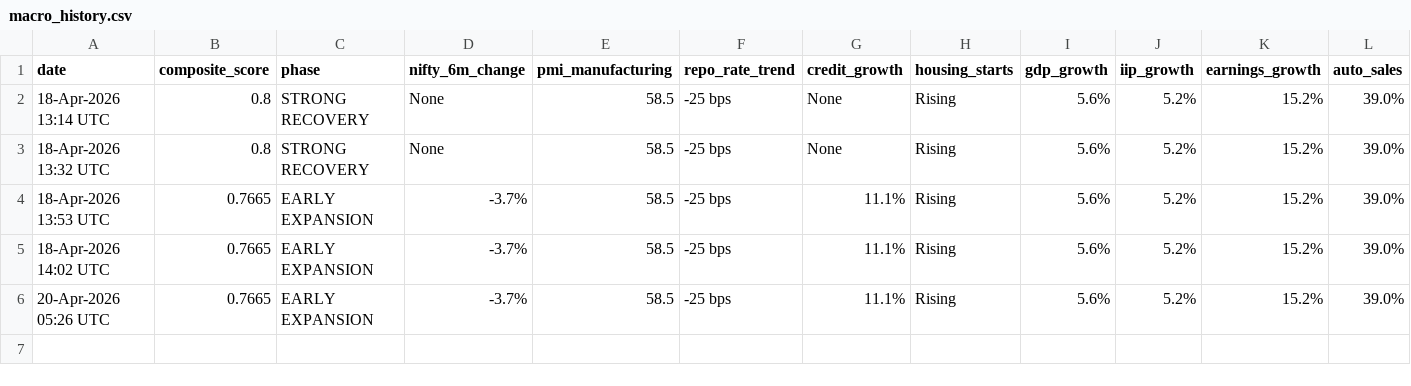
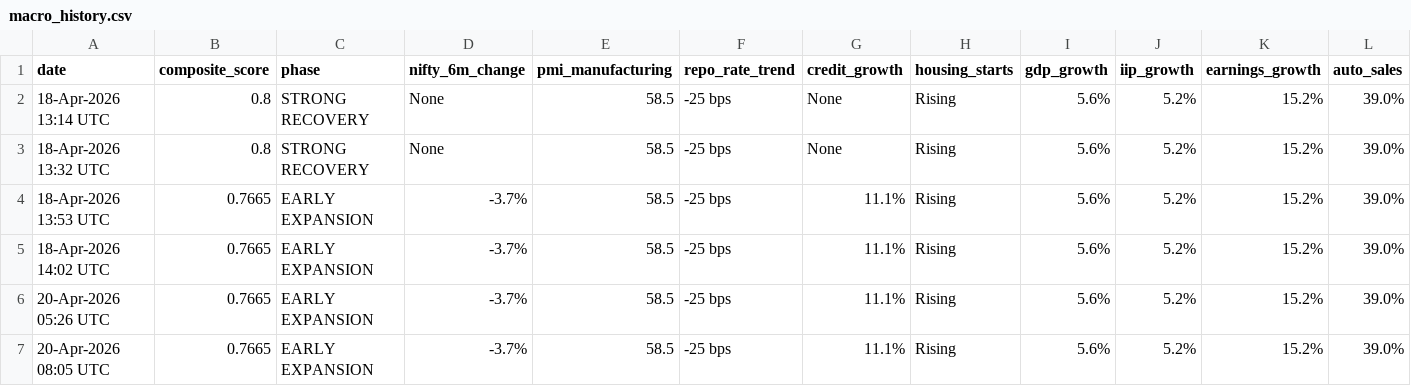
Before and after one commit to shubhamshivhare27/india-macro-cycle, a CSV file: history/macro_history.csv, drawn as a sheet; only a part is shown; rows hold the shown columns only; the diff names each change by its address in the sheet, - before the commit and + after, or states it on an @@ line.

Commit message:
📊 Weekly macro run 2026-04-20 | Phase: EARLY EXPANSION | Score: 0.766

```diff
--- a/history/macro_history.csv
+++ b/history/macro_history.csv
+row 7: 20-Apr-2026 08:05 UTC | 0.7665 | EARLY EXPANSION | -3.7% | 58.5 | -25 bps | 11.1% | Rising | 5.6% | 5.2% | 15.2% | 39.0%
```
